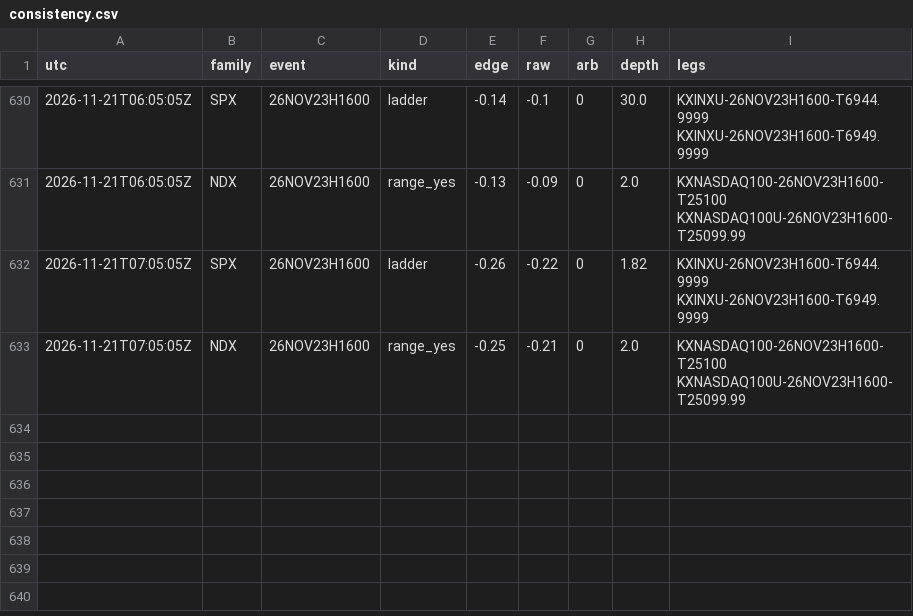
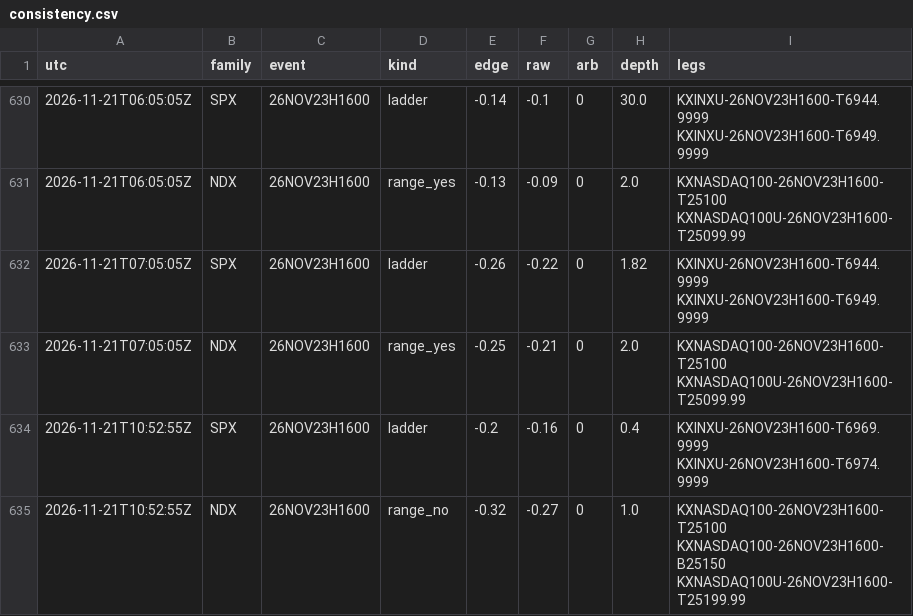
Before and after one commit to andyxing00888/personal-site, a CSV file: paper/data/consistency.csv, drawn as a sheet; only a part is shown, gaps mark what is left out.

```diff
--- a/paper/data/consistency.csv
+++ b/paper/data/consistency.csv
@@ -633 +633,3 @@ utc,family,event,kind,edge,raw,arb,depth,legs
 2026-11-21T07:05:05Z,NDX,26NOV23H1600,range_yes,-0.25,-0.21,0,2.0,KXNASDAQ100-26NOV23H1600-T25100 KXNASDAQ100U-26NOV23H1600-T25099.99
+2026-11-21T10:52:55Z,SPX,26NOV23H1600,ladder,-0.2,-0.16,0,0.4,KXINXU-26NOV23H1600-T6969.9999 KXINXU-26NOV23H1600-T6974.9999
+2026-11-21T10:52:55Z,NDX,26NOV23H1600,range_no,-0.32,-0.27,0,1.0,KXNASDAQ100-26NOV23H1600-T25100 KXNASDAQ100-26NOV23H1600-B25150 KXNASDAQ100U-26NOV23H1600-T25199.99
```
Also changed, not shown: paper/data/orders.csv, 1 other file.
